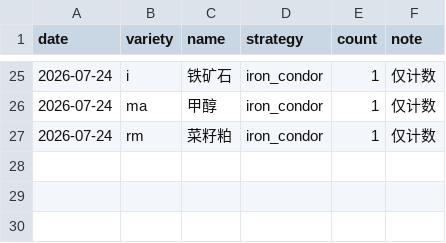
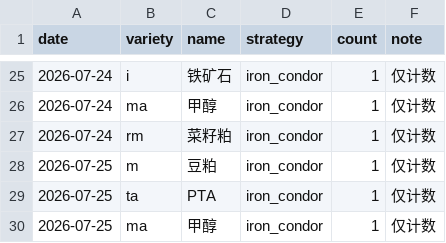
Before and after one commit to thetafarmerrr/options-trading, a CSV file: data/observe_signals.csv, drawn as a sheet; only a part is shown, gaps mark what is left out.

```diff
--- a/data/observe_signals.csv
+++ b/data/observe_signals.csv
@@ -27 +27,4 @@ date,variety,name,strategy,count,note
 2026-07-24,rm,菜籽粕,iron_condor,1,仅计数
+2026-07-25,m,豆粕,iron_condor,1,仅计数
+2026-07-25,ta,PTA,iron_condor,1,仅计数
+2026-07-25,ma,甲醇,iron_condor,1,仅计数
```
Also changed, not shown: 14 other files.
